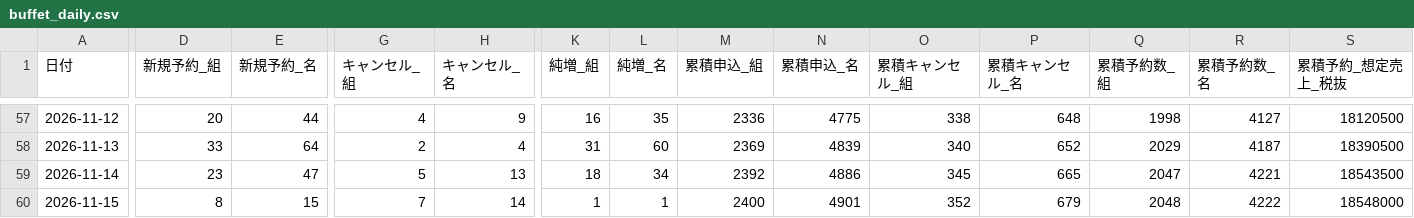
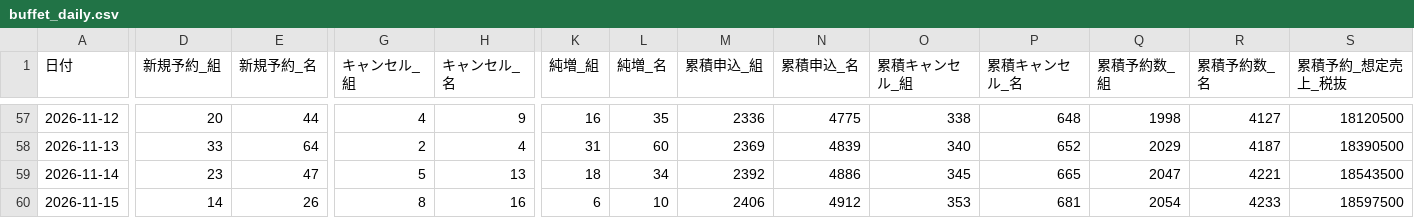
Before and after one commit to kazutakayanagisawa-svg/fruit-report, a CSV file: data/buffet_daily.csv, drawn as a sheet; only a part is shown, gaps mark what is left out; the diff covers the shown part only; the diff names each change by its address in the sheet, - before the commit and + after, or states it on an @@ line.

```diff
--- a/data/buffet_daily.csv
+++ b/data/buffet_daily.csv
-D60 (新規予約_組): 8
+D60 (新規予約_組): 14
-E60 (新規予約_名): 15
+E60 (新規予約_名): 26
-G60 (キャンセル_組): 7
+G60 (キャンセル_組): 8
-H60 (キャンセル_名): 14
+H60 (キャンセル_名): 16
-K60 (純増_組): 1
+K60 (純増_組): 6
-L60 (純増_名): 1
+L60 (純増_名): 10
-M60 (累積申込_組): 2400
+M60 (累積申込_組): 2406
-N60 (累積申込_名): 4901
+N60 (累積申込_名): 4912
-O60 (累積キャンセル_組): 352
+O60 (累積キャンセル_組): 353
-P60 (累積キャンセル_名): 679
+P60 (累積キャンセル_名): 681
-Q60 (累積予約数_組): 2048
+Q60 (累積予約数_組): 2054
-R60 (累積予約数_名): 4222
+R60 (累積予約数_名): 4233
-S60 (累積予約_想定売上_税抜): 18548000
+S60 (累積予約_想定売上_税抜): 18597500
```
Also changed, not shown: 8 edited cells elsewhere in this file, data/buffet_prev_month_compare.csv, data/intake_daily.csv, 6 other files.
